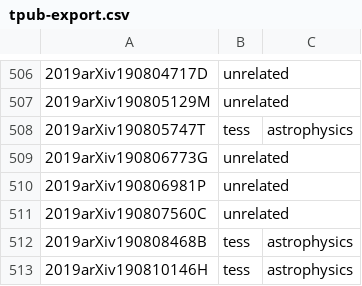
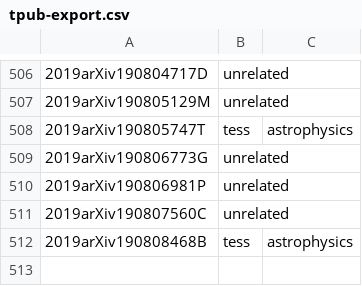
Before and after one commit to tessgi/tpub, a CSV file: data/tpub-export.csv, drawn as a sheet; only a part is shown, gaps mark what is left out; the diff names each change by its address in the sheet, - before the commit and + after, or states it on an @@ line.

```diff
--- a/data/tpub-export.csv
+++ b/data/tpub-export.csv
-row 513: 2019arXiv190810146H | tess | astrophysics
```
Also changed, not shown: 1 other file.
